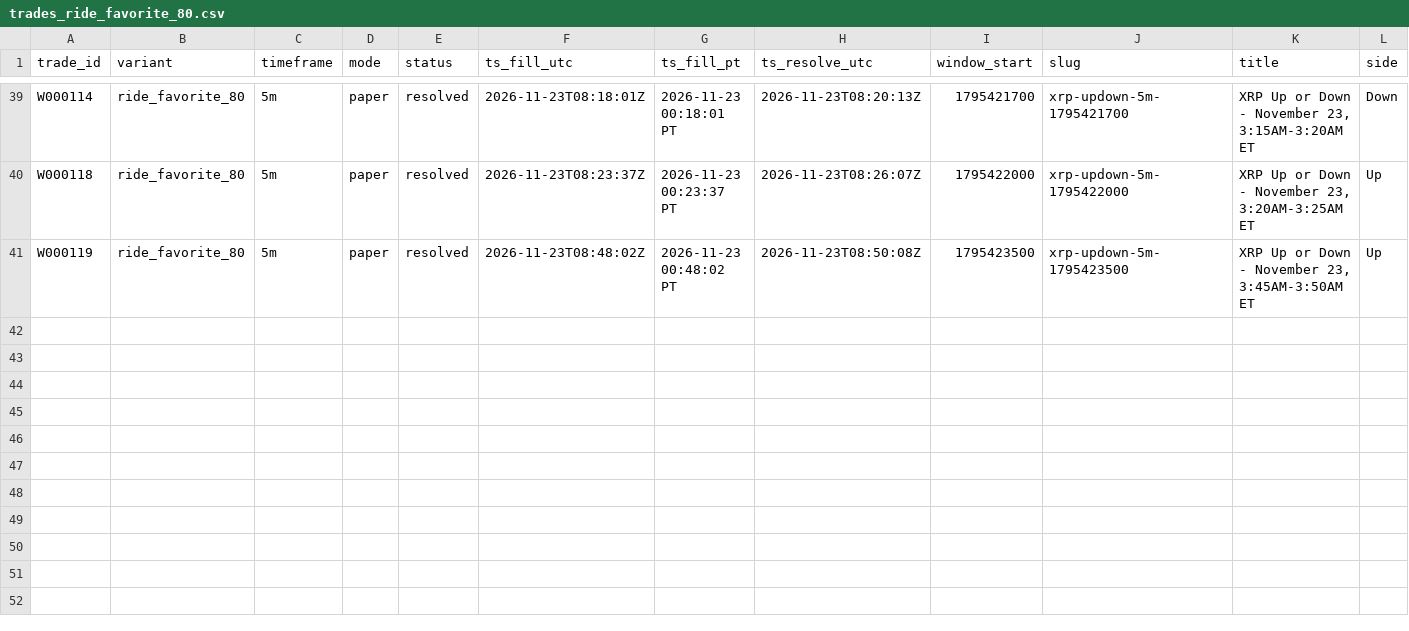
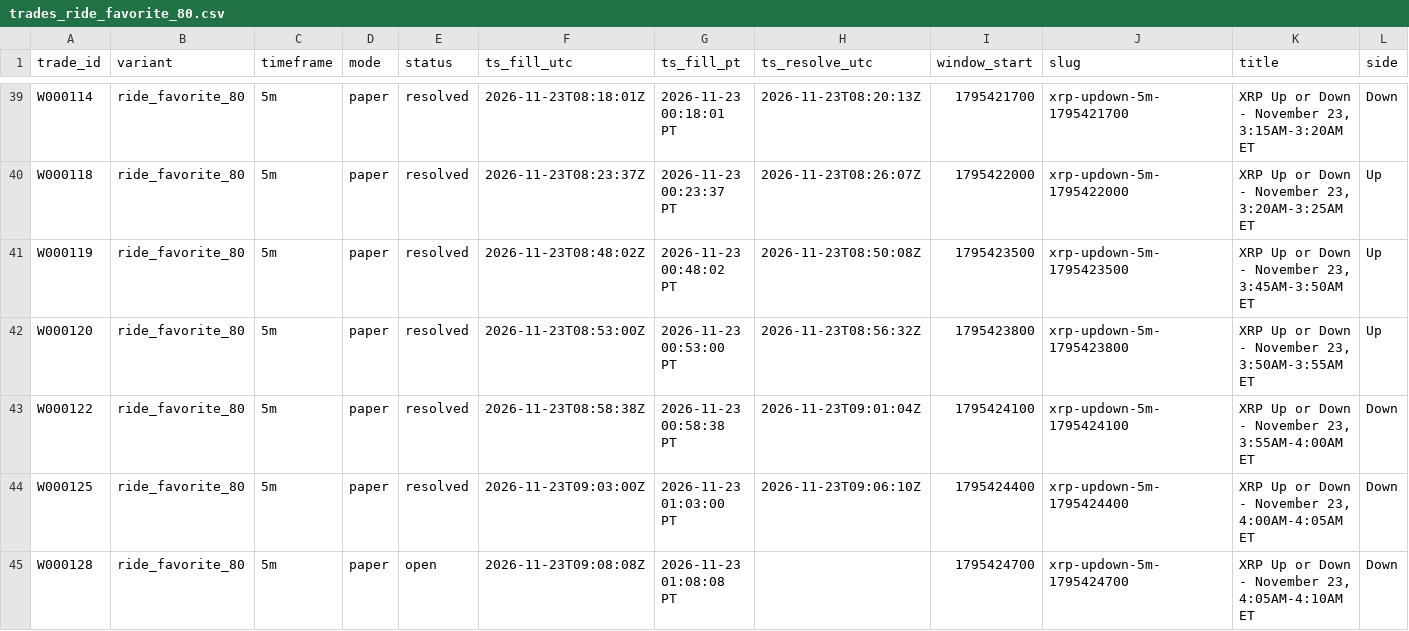
Before and after one commit to michaeldeuchar-dotcom/xrp-paper-bot, a CSV file: data/week2/trades_ride_favorite_80.csv, drawn as a sheet; only a part is shown, gaps mark what is left out; rows hold the shown columns only; the diff names each change by its address in the sheet, - before the commit and + after, or states it on an @@ line.

```diff
--- a/data/week2/trades_ride_favorite_80.csv
+++ b/data/week2/trades_ride_favorite_80.csv
+row 42: W000120 | ride_favorite_80 | 5m | paper | resolved | 2026-11-23T08:53:00Z | 2026-11-23 00:53:00 PT | 2026-11-23T08:56:32Z | 1795423800 | xrp-updown-5m-1795423800 | XRP Up or Down - November 23, 3:50AM-3:55AM ET | Up
+row 43: W000122 | ride_favorite_80 | 5m | paper | resolved | 2026-11-23T08:58:38Z | 2026-11-23 00:58:38 PT | 2026-11-23T09:01:04Z | 1795424100 | xrp-updown-5m-1795424100 | XRP Up or Down - November 23, 3:55AM-4:00AM ET | Down
+row 44: W000125 | ride_favorite_80 | 5m | paper | resolved | 2026-11-23T09:03:00Z | 2026-11-23 01:03:00 PT | 2026-11-23T09:06:10Z | 1795424400 | xrp-updown-5m-1795424400 | XRP Up or Down - November 23, 4:00AM-4:05AM ET | Down
+row 45: W000128 | ride_favorite_80 | 5m | paper | open | 2026-11-23T09:08:08Z | 2026-11-23 01:08:08 PT |  | 1795424700 | xrp-updown-5m-1795424700 | XRP Up or Down - November 23, 4:05AM-4:10AM ET | Down
```
Also changed, not shown: data/week2/decisions_tail.csv, data/week2/trades_auto_pick.csv, 9 other files.
